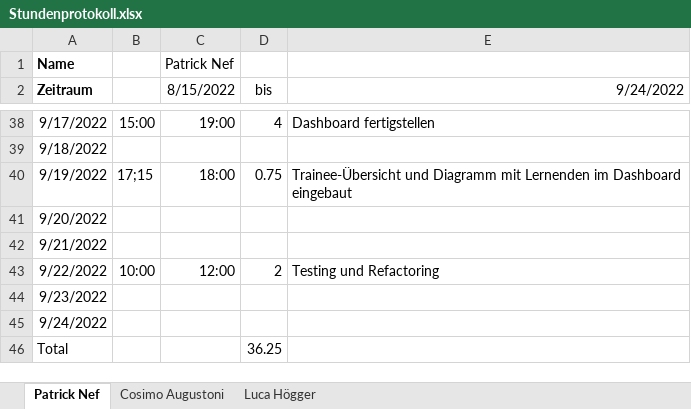
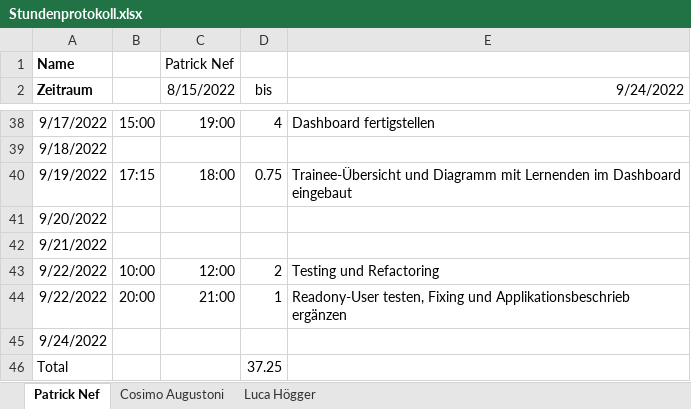
Before and after one commit to cosimo-augustoni/contact-manager, an Excel workbook: Projektinfo/Stundenprotokoll.xlsx, sheet Patrick Nef, drawn as a sheet; only a part is shown, gaps mark what is left out; values as stored, in another font and other column widths than the file's, no borders; table styles not drawn; removed rows and columns are numbered as before the commit, all else as after; the diff names each change by its address in the sheet, - before the commit and + after, or states it on an @@ line.

Commit message:
update stundenprotokoll

```diff
--- a/Projektinfo/Stundenprotokoll.xlsx (sheet Patrick Nef)
+++ b/Projektinfo/Stundenprotokoll.xlsx (sheet Patrick Nef)
-B40: 17;15
+B40: 17:15
-row 44: 9/23/2022
+row 44: 9/22/2022 | 20:00 | 21:00 | 1 | Readony-User testen, Fixing und Applikationsbeschrieb ergänzen
-D46 (bis): 36.25
+D46 (bis): 37.25
```
